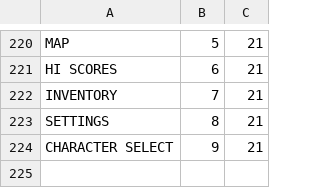
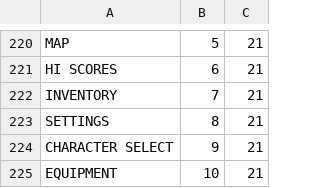
Before and after one commit to saido-labs/glenwich-art, a CSV file: coordinates.csv, drawn as a sheet; only a part is shown, gaps mark what is left out.

Commit message:
equipment icon 10,21

```diff
--- a/coordinates.csv
+++ b/coordinates.csv
@@ -224 +224,2 @@ SETTINGS,8,21
 CHARACTER SELECT,9,21
+EQUIPMENT,10,21
```
Also changed, not shown: 3 other files.
